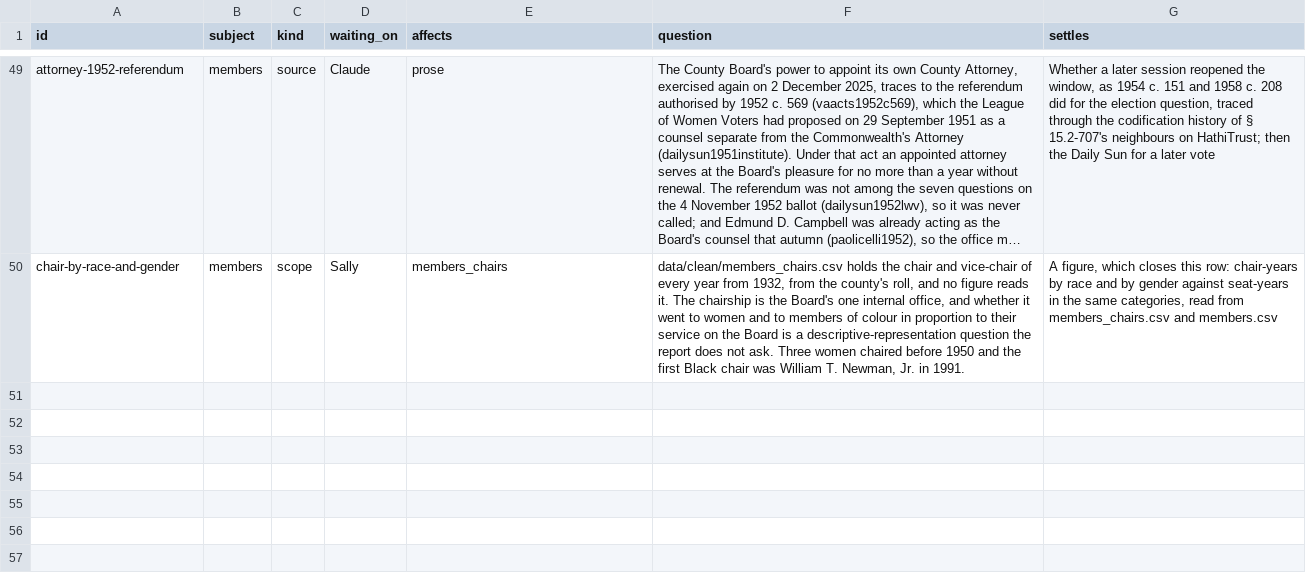
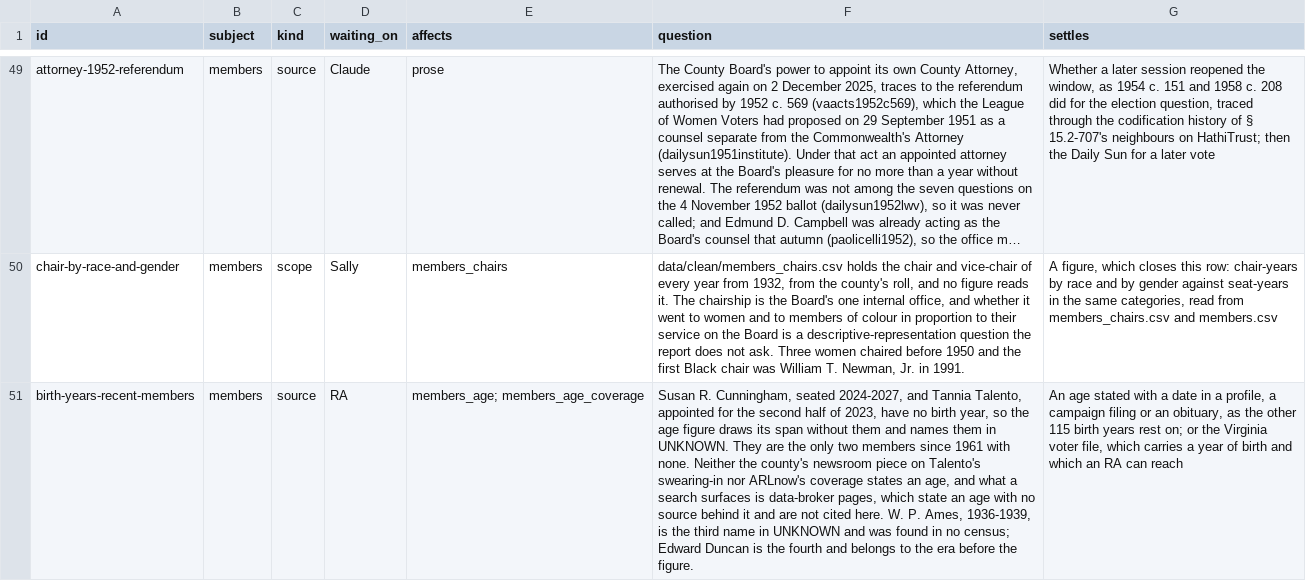
Before and after one commit to slhudson/arlington-bsap, a CSV file: docs/questions.csv, drawn as a sheet; only a part is shown, gaps mark what is left out; long unchanged cells end in …; the diff names each change by its address in the sheet, - before the commit and + after, or states it on an @@ line.

```diff
--- a/docs/questions.csv
+++ b/docs/questions.csv
+row 51: birth-years-recent-members | members | source | RA | members_age; members_age_coverage | Susan R. Cunningham, seated 2024-2027, and Tannia Talento, appointed for the second half of 2023, have no birth year, so the age figure draws its span without them and names them in UNKNOWN. They are the only two members since 1961 with none. Neither the county's newsroom piece on Talento's swearing-in nor ARLnow's coverage states an age, and what a search surfaces is data-broker pages, which state an age with no source behind it and are not cited here. W. P. Ames, 1936-1939, is the third name in UNKNOWN and was found in no census; Edward Duncan is the fourth and belongs to the era before the figure. | An age stated with a date in a profile, a campaign filing or an obituary, as the other 115 birth years rest on; or the Virginia voter file, which carries a year of birth and which an RA can reach
```
